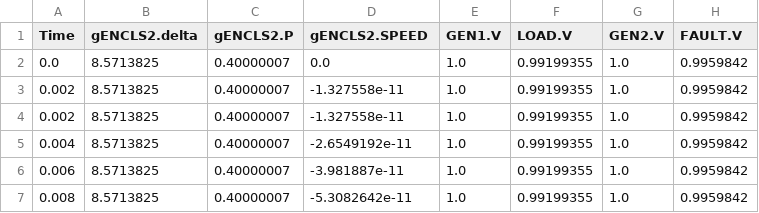
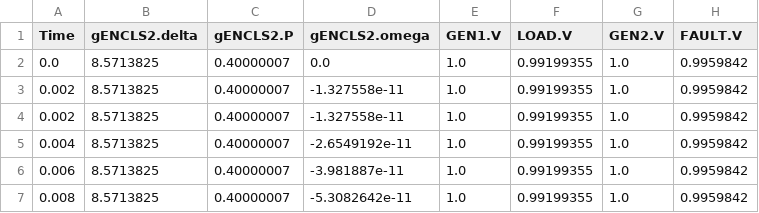
Before and after one commit to ALSETLab/NYPAModelTransformation, a CSV file: OpenIPSLVerification/VerificationRoutines/Dymola/WorkingDir/Fault/Machines/GENCLS.csv, drawn as a sheet; only a part is shown.

```diff
--- a/OpenIPSLVerification/VerificationRoutines/Dymola/WorkingDir/Fault/Machines/GENCLS.csv
+++ b/OpenIPSLVerification/VerificationRoutines/Dymola/WorkingDir/Fault/Machines/GENCLS.csv
@@ -1,2 +1,2 @@
-Time,gENCLS2.delta,gENCLS2.P,gENCLS2.SPEED,GEN1.V,LOAD.V,GEN2.V,FAULT.V
+Time,gENCLS2.delta,gENCLS2.P,gENCLS2.omega,GEN1.V,LOAD.V,GEN2.V,FAULT.V
 0.0,8.5713825,0.40000007,0.0,1.0,0.99199355,1.0,0.9959842
```
Also changed, not shown: 12 other files.
